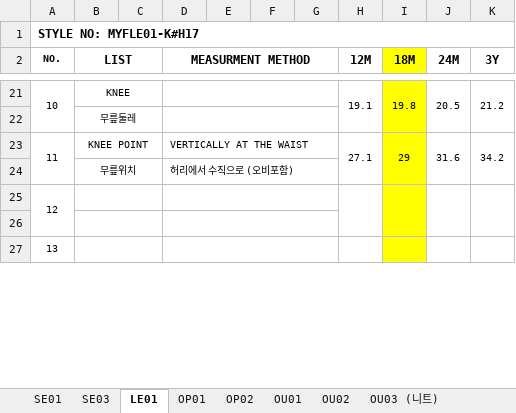
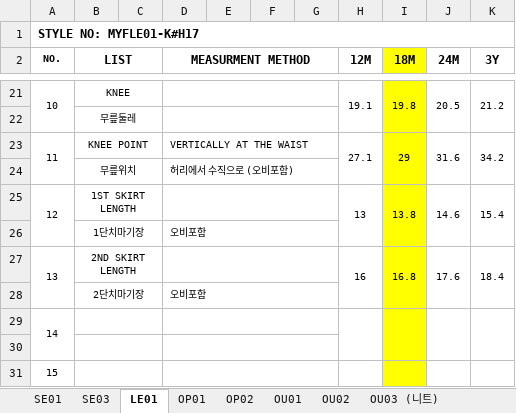
Before and after one commit to chanzii/QC-SHEET, an Excel workbook: spec/2026가을베이비.xlsx, sheet LE01, drawn as a sheet; only a part is shown, gaps mark what is left out; values as stored, in another font and other column widths than the file's, no borders; addresses are those after the commit; the diff names each change by its address in the sheet, - before the commit and + after, or states it on an @@ line.

```diff
--- a/spec/2026가을베이비.xlsx (sheet LE01)
+++ b/spec/2026가을베이비.xlsx (sheet LE01)
+row 25: 12 | 1ST SKIRT LENGTH |  |  |  |  |  | 13 | 13.8 | 14.6 | 15.4
+row 26:  | 1단치마기장 |  | 오비포함
+row 27: 13 | 2ND SKIRT LENGTH |  |  |  |  |  | 16 | 16.8 | 17.6 | 18.4
+row 28:  | 2단치마기장 |  | 오비포함
@@ column A (NO.) renumbered from row 29 down @@
```
Also changed, not shown: sheet OP02, sheet PT05, sheet SE01, other sheet tabs.
